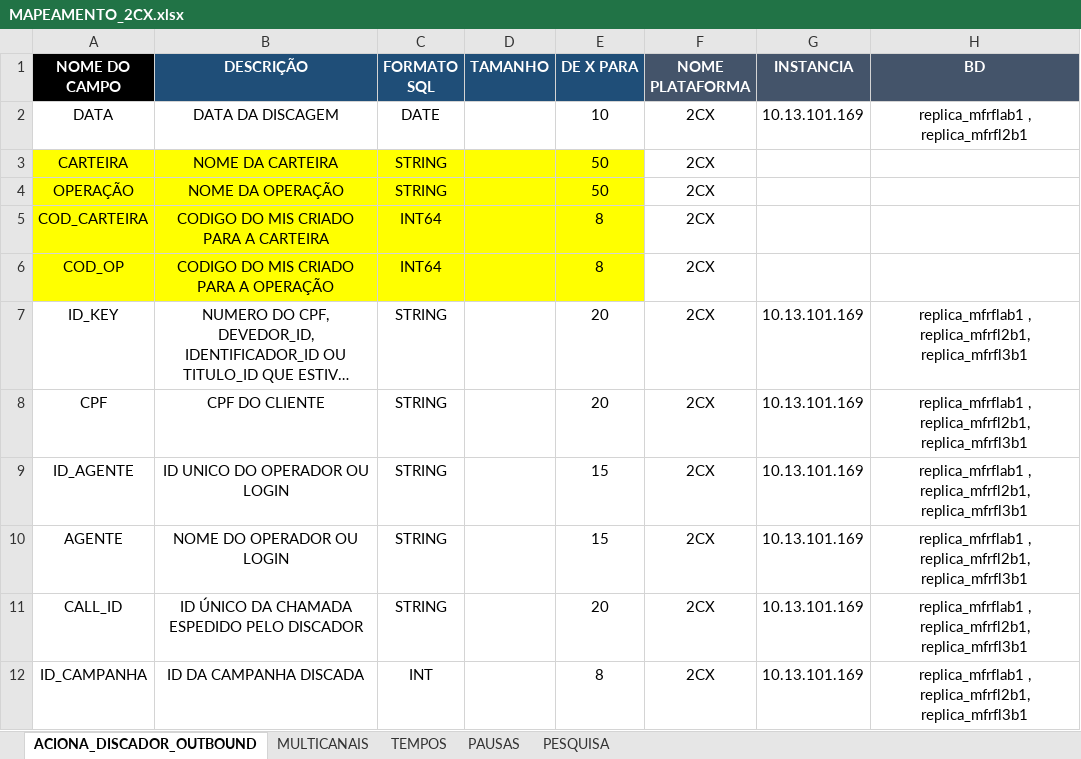
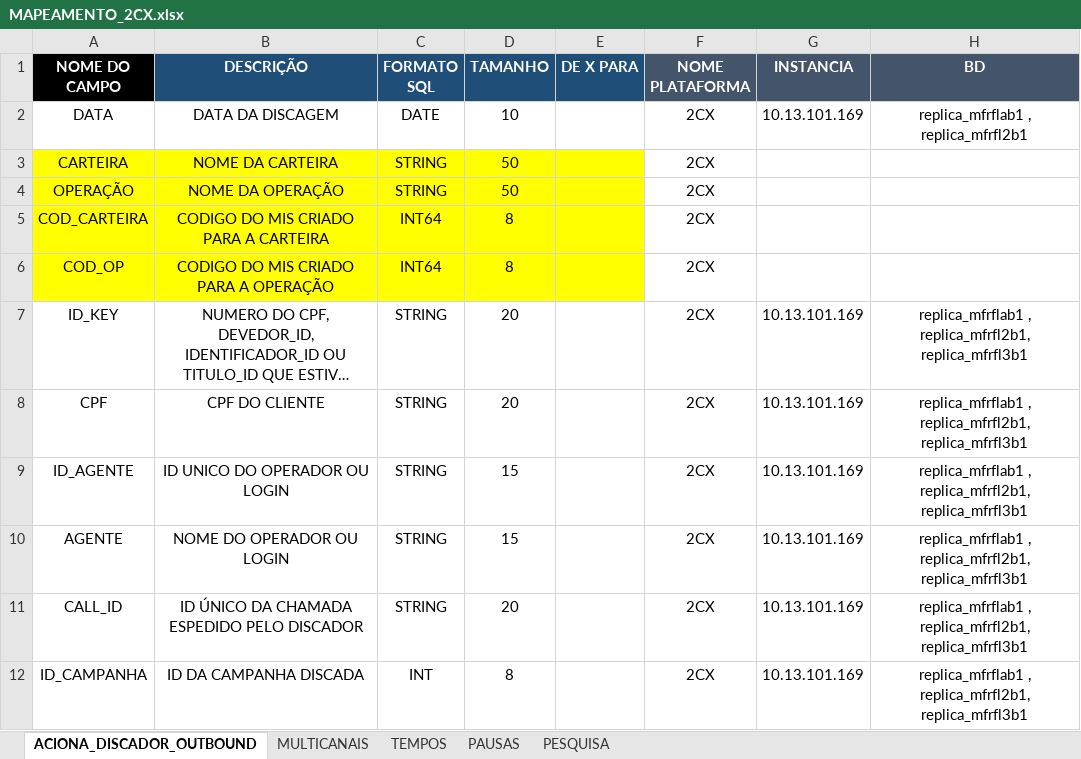
Before and after one commit to Matheus-Shadow/Data-Warehouse, an Excel workbook: Documentos/Mapeamento das Fontes de Dados/2CX/MAPEAMENTO_2CX.xlsx, sheet ACIONA_DISCADOR_OUTBOUND, drawn as a sheet; only a part is shown; long unchanged cells end in …; values as stored, in another font and other column widths than the file's, no borders; the diff covers the shown part only; the diff names each change by its address in the sheet, - before the commit and + after, or states it on an @@ line.

```diff
--- a/Documentos/Mapeamento das Fontes de Dados/2CX/MAPEAMENTO_2CX.xlsx (sheet ACIONA_DISCADOR_OUTBOUND)
+++ b/Documentos/Mapeamento das Fontes de Dados/2CX/MAPEAMENTO_2CX.xlsx (sheet ACIONA_DISCADOR_OUTBOUND)
-D2 (TAMANHO): (empty)
+D2 (TAMANHO): 10
-E2 (DE X PARA): 10
+E2 (DE X PARA): (empty)
-D3:D4 (TAMANHO): (empty)
+D3:D4 (TAMANHO): 50
-E3:E4 (DE X PARA): 50
+E3:E4 (DE X PARA): (empty)
-D5:D6 (TAMANHO): (empty)
+D5:D6 (TAMANHO): 8
-E5:E6 (DE X PARA): 8
+E5:E6 (DE X PARA): (empty)
-D7:D8 (TAMANHO): (empty)
+D7:D8 (TAMANHO): 20
-E7:E8 (DE X PARA): 20
+E7:E8 (DE X PARA): (empty)
-D9:D10 (TAMANHO): (empty)
+D9:D10 (TAMANHO): 15
-E9:E10 (DE X PARA): 15
+E9:E10 (DE X PARA): (empty)
-D11 (TAMANHO): (empty)
+D11 (TAMANHO): 20
-E11 (DE X PARA): 20
+E11 (DE X PARA): (empty)
-D12 (TAMANHO): (empty)
+D12 (TAMANHO): 8
-E12 (DE X PARA): 8
+E12 (DE X PARA): (empty)
```
Also changed, not shown: 1 added row and 20 edited cells elsewhere in this sheet, Documentos/Mapeamento das Fontes de Dados/ACTYON/MAPEAMENTO_ACTYON.xlsx, Documentos/Mapeamento das Fontes de Dados/ASPECT/MAPEAMENTO_ASPECT.xlsx, 3 other files.
